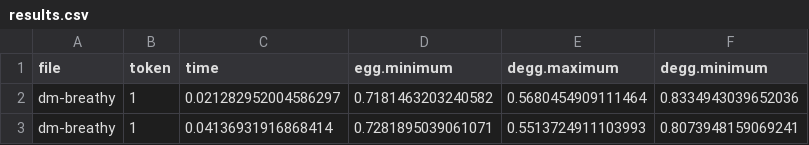
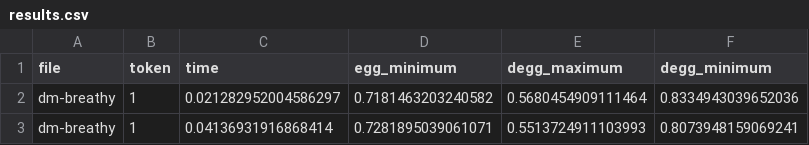
Before and after one commit to stefanocoretta/phd-project, a CSV file: tracegram-pilot/results/results.csv, drawn as a sheet; only a part is shown.

```diff
--- a/tracegram-pilot/results/results.csv
+++ b/tracegram-pilot/results/results.csv
@@ -1,2 +1,2 @@
-file,token,time,egg.minimum,degg.maximum,degg.minimum
+file,token,time,egg_minimum,degg_maximum,degg_minimum
 dm-breathy,1,0.021282952004586297,0.7181463203240582,0.5680454909111464,0.8334943039652036
```
Also changed, not shown: 2 other files.
